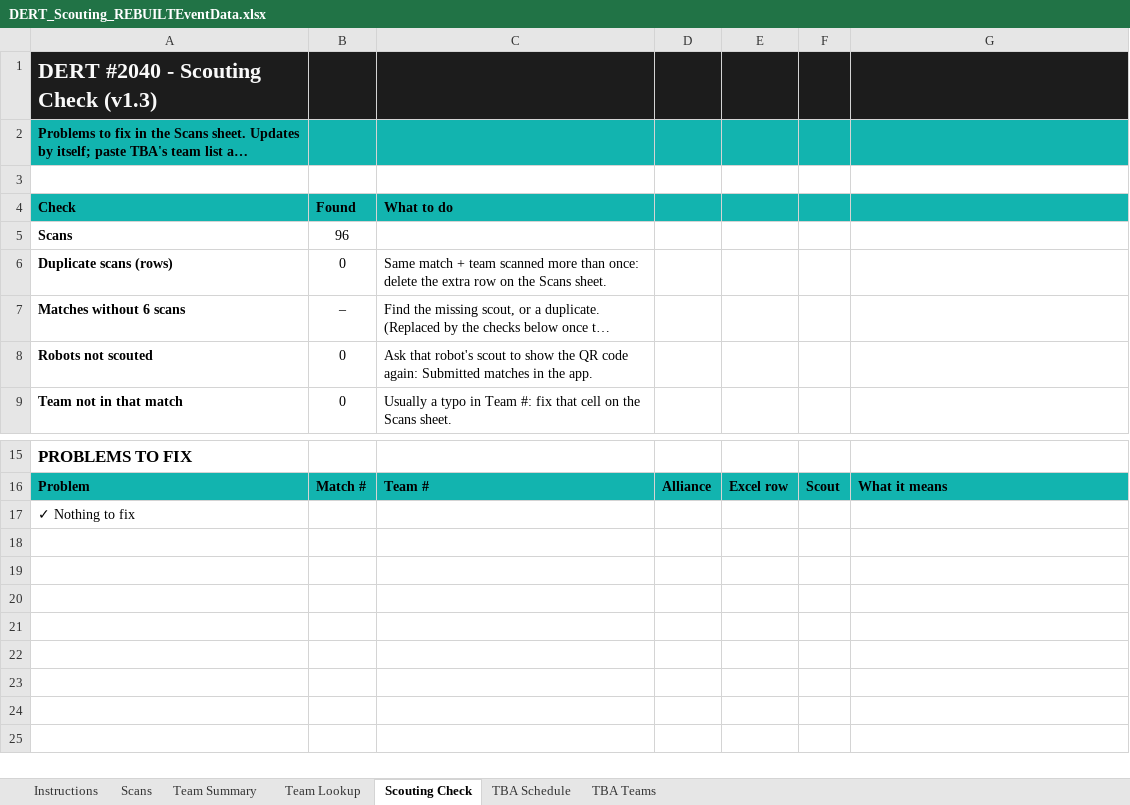
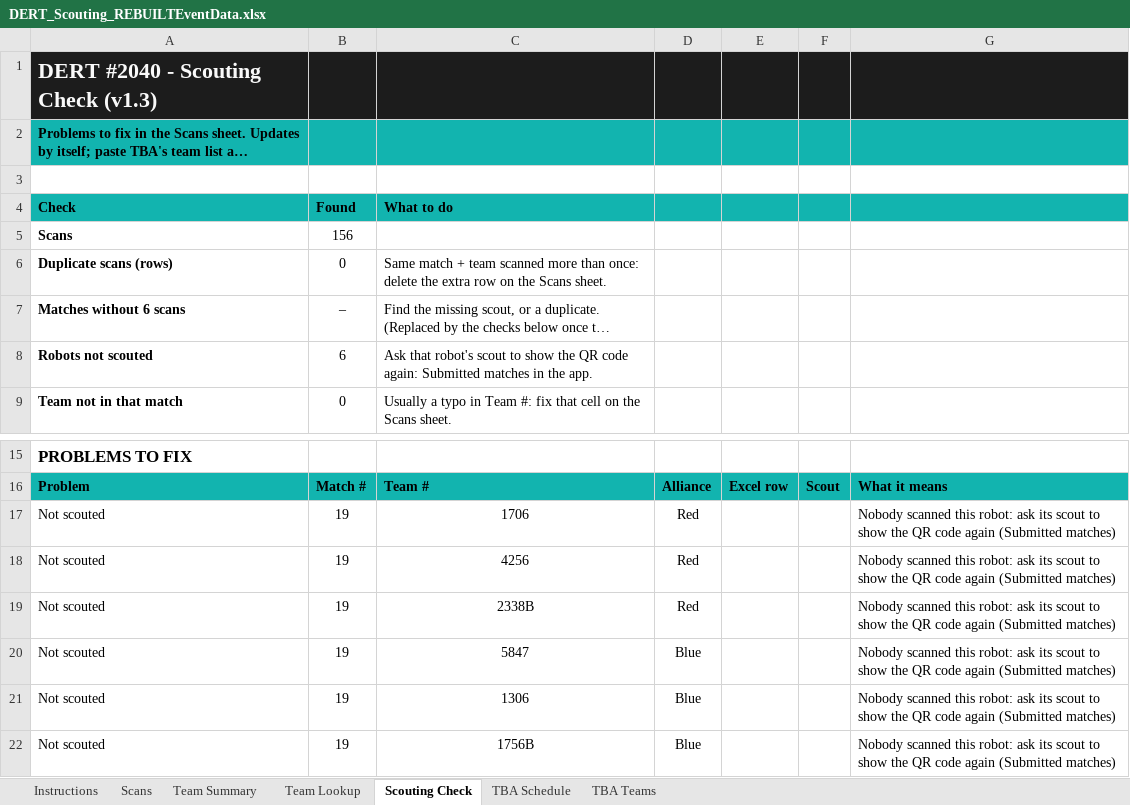
Before and after one commit to johandahlin/Scouting, an Excel workbook: DERT_Scouting_REBUILTEventData.xlsx, sheet Scouting Check, drawn as a sheet; only a part is shown, gaps mark what is left out; long unchanged cells end in …; values as stored, in another font and other column widths than the file's, no borders; conditional formats not drawn; removed rows and columns are numbered as before the commit, all else as after; the diff names each change by its address in the sheet, - before the commit and + after, or states it on an @@ line.

```diff
--- a/DERT_Scouting_REBUILTEventData.xlsx (sheet Scouting Check)
+++ b/DERT_Scouting_REBUILTEventData.xlsx (sheet Scouting Check)
-B5 (Found): 96
+B5 (Found): 156
-B8 (Found): 0
+B8 (Found): 6
-row 17: ✓ Nothing to fix
+row 17: Not scouted | 19 | 1706 | Red |  |  | Nobody scanned this robot: ask its scout to show the QR code again (Submitted matches)
+row 18: Not scouted | 19 | 4256 | Red |  |  | Nobody scanned this robot: ask its scout to show the QR code again (Submitted matches)
+row 19: Not scouted | 19 | 2338B | Red |  |  | Nobody scanned this robot: ask its scout to show the QR code again (Submitted matches)
+row 20: Not scouted | 19 | 5847 | Blue |  |  | Nobody scanned this robot: ask its scout to show the QR code again (Submitted matches)
+row 21: Not scouted | 19 | 1306 | Blue |  |  | Nobody scanned this robot: ask its scout to show the QR code again (Submitted matches)
+row 22: Not scouted | 19 | 1756B | Blue |  |  | Nobody scanned this robot: ask its scout to show the QR code again (Submitted matches)
```
Also changed, not shown: sheet Scans, sheet Team Summary.
